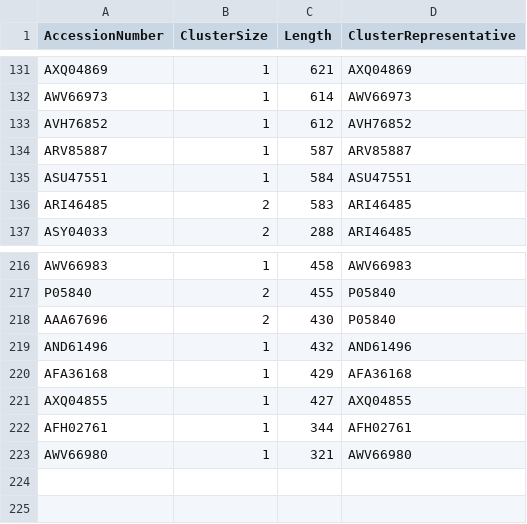
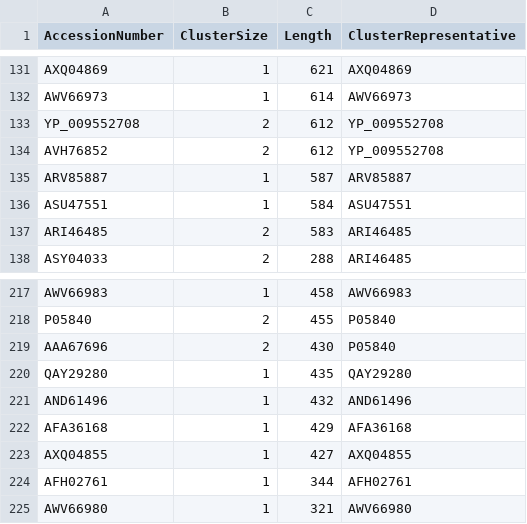
Before and after one commit to josephhughes/ViCTree, a CSV file: txid40120/txid40120_clusters_info.csv, drawn as a sheet; only a part is shown, gaps mark what is left out.

```diff
--- a/txid40120/txid40120_clusters_info.csv
+++ b/txid40120/txid40120_clusters_info.csv
@@ -132,3 +132,4 @@ AXQ04869,1,621,AXQ04869
 AWV66973,1,614,AWV66973
-AVH76852,1,612,AVH76852
+YP_009552708,2,612,YP_009552708
+AVH76852,2,612,YP_009552708
 ARV85887,1,587,ARV85887
@@ -218,2 +219,3 @@ P05840,2,455,P05840
 AAA67696,2,430,P05840
+QAY29280,1,435,QAY29280
 AND61496,1,432,AND61496
```
Also changed, not shown: txid40120/txid40120.csv, txid40120/txid40120_label.csv, 10 other files.
